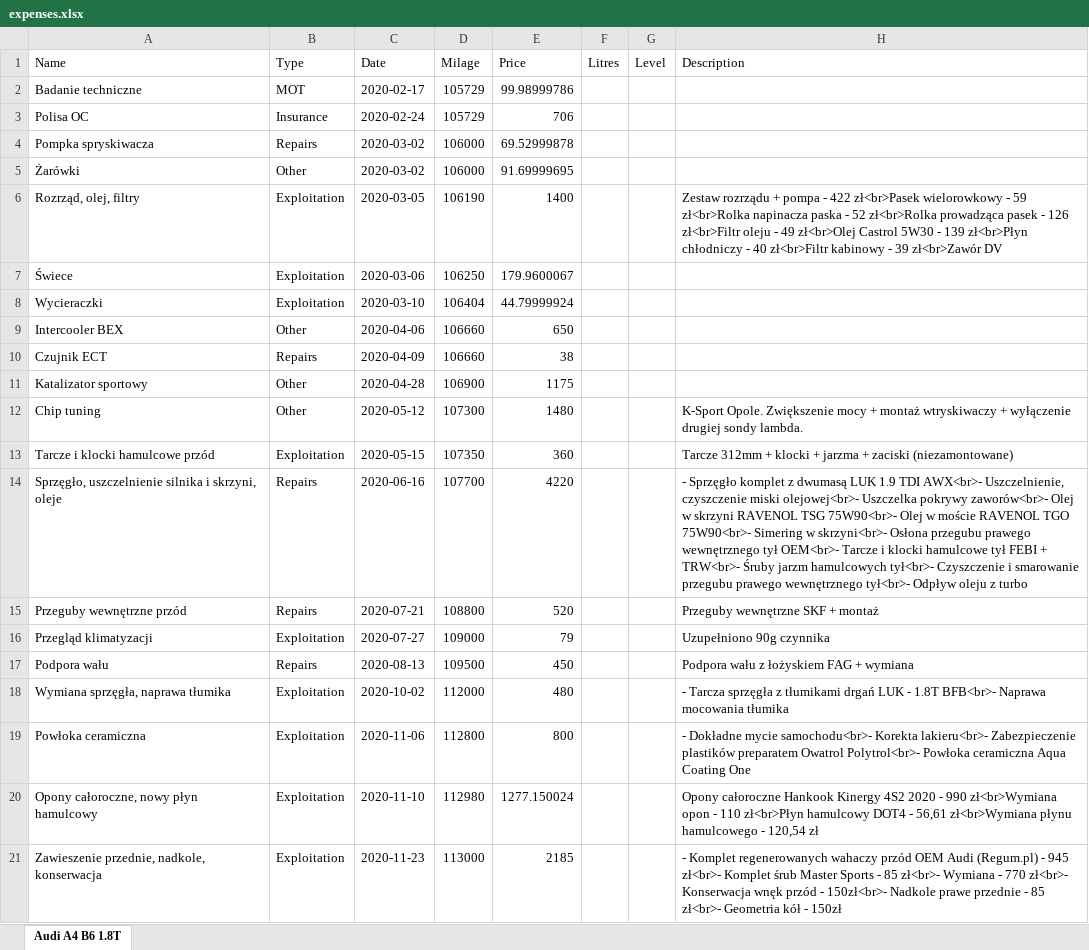
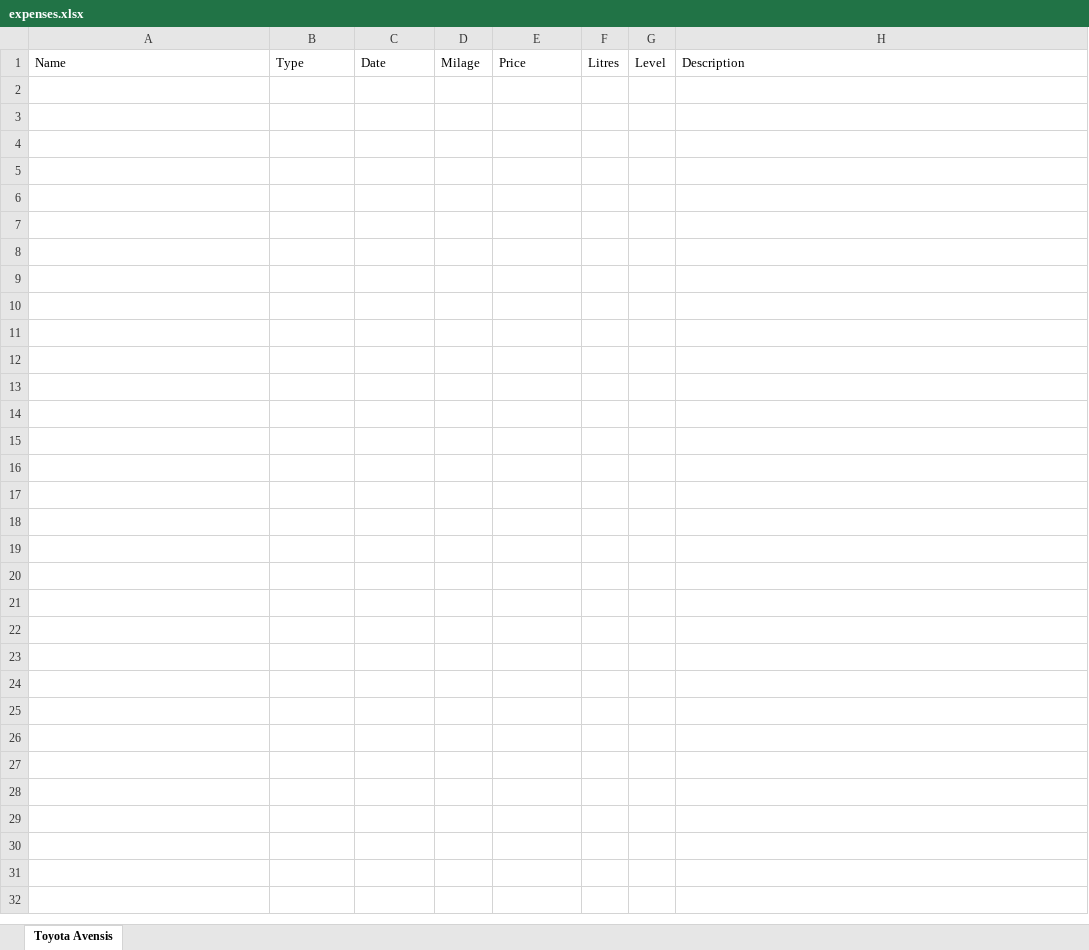
Before and after one commit to Remilo7/carnote, an Excel workbook: src/main/webapp/resources/files/exported/expenses.xlsx, sheet Toyota Avensis, drawn as a sheet; only a part is shown; values as stored, in another font and other column widths than the file's, no borders; the diff covers the shown part only; the diff names each change by its address in the sheet, - before the commit and + after, or states it on an @@ line.

```diff
--- a/src/main/webapp/resources/files/exported/expenses.xlsx (sheet Toyota Avensis)
+++ b/src/main/webapp/resources/files/exported/expenses.xlsx (sheet Toyota Avensis)
-sheet tab: Audi A4 B6 1.8T
+sheet tab: Toyota Avensis
-row 2: Badanie techniczne | MOT | 2020-02-17 | 105729 | 99.98999786
-row 3: Polisa OC | Insurance | 2020-02-24 | 105729 | 706
-row 4: Pompka spryskiwacza | Repairs | 2020-03-02 | 106000 | 69.52999878
-row 5: Żarówki | Other | 2020-03-02 | 106000 | 91.69999695
-row 6: Rozrząd, olej, filtry | Exploitation | 2020-03-05 | 106190 | 1400 |  |  | Zestaw rozrządu + pompa - 422 zł<br>Pasek wielorowkowy - 59 zł<br>Rolka napinacza paska - 52 zł<br>Rolka prowadząca pasek - 126 zł<br>Filtr oleju - 49 zł<br>Olej Castrol 5W30 - 139 zł<br>Płyn chłodniczy - 40 zł<br>Filtr kabinowy - 39 zł<br>Zawór DV
-row 7: Świece | Exploitation | 2020-03-06 | 106250 | 179.9600067
-row 8: Wycieraczki | Exploitation | 2020-03-10 | 106404 | 44.79999924
-row 9: Intercooler BEX | Other | 2020-04-06 | 106660 | 650
-row 10: Czujnik ECT | Repairs | 2020-04-09 | 106660 | 38
-row 11: Katalizator sportowy | Other | 2020-04-28 | 106900 | 1175
-row 12: Chip tuning | Other | 2020-05-12 | 107300 | 1480 |  |  | K-Sport Opole. Zwiększenie mocy + montaż wtryskiwaczy + wyłączenie drugiej sondy lambda.
-row 13: Tarcze i klocki hamulcowe przód | Exploitation | 2020-05-15 | 107350 | 360 |  |  | Tarcze 312mm + klocki + jarzma + zaciski (niezamontowane)
-row 14: Sprzęgło, uszczelnienie silnika i skrzyni, oleje | Repairs | 2020-06-16 | 107700 | 4220 |  |  | - Sprzęgło komplet z dwumasą LUK 1.9 TDI AWX<br>- Uszczelnienie, czyszczenie miski olejowej<br>- Uszczelka pokrywy zaworów<br>- Olej w skrzyni RAVENOL TSG 75W90<br>- Olej w moście RAVENOL TGO 75W90<br>- Simering w skrzyni<br>- Osłona przegubu prawego wewnętrznego tył OEM<br>- Tarcze i klocki hamulcowe tył FEBI + TRW<br>- Śruby jarzm hamulcowych tył<br>- Czyszczenie i smarowanie przegubu prawego wewnętrznego tył<br>- Odpływ oleju z turbo
-row 15: Przeguby wewnętrzne przód | Repairs | 2020-07-21 | 108800 | 520 |  |  | Przeguby wewnętrzne SKF + montaż
-row 16: Przegląd klimatyzacji | Exploitation | 2020-07-27 | 109000 | 79 |  |  | Uzupełniono 90g czynnika
-row 17: Podpora wału | Repairs | 2020-08-13 | 109500 | 450 |  |  | Podpora wału z łożyskiem FAG + wymiana
-row 18: Wymiana sprzęgła, naprawa tłumika | Exploitation | 2020-10-02 | 112000 | 480 |  |  | - Tarcza sprzęgła z tłumikami drgań LUK - 1.8T BFB<br>- Naprawa mocowania tłumika
-row 19: Powłoka ceramiczna | Exploitation | 2020-11-06 | 112800 | 800 |  |  | - Dokładne mycie samochodu<br>- Korekta lakieru<br>- Zabezpieczenie plastików preparatem Owatrol Polytrol<br>- Powłoka ceramiczna Aqua Coating One
-row 20: Opony całoroczne, nowy płyn hamulcowy | Exploitation | 2020-11-10 | 112980 | 1277.150024 |  |  | Opony całoroczne Hankook Kinergy 4S2 2020 - 990 zł<br>Wymiana opon - 110 zł<br>Płyn hamulcowy DOT4 - 56,61 zł<br>Wymiana płynu hamulcowego - 120,54 zł
-row 21: Zawieszenie przednie, nadkole, konserwacja | Exploitation | 2020-11-23 | 113000 | 2185 |  |  | - Komplet regenerowanych wahaczy przód OEM Audi (Regum.pl) - 945 zł<br>- Komplet śrub Master Sports - 85 zł<br>- Wymiana - 770 zł<br>- Konserwacja wnęk przód - 150zł<br>- Nadkole prawe przednie - 85 zł<br>- Geometria kół - 150zł
```
Also changed, not shown: 47 removed rows elsewhere in this sheet, 1 other file.
